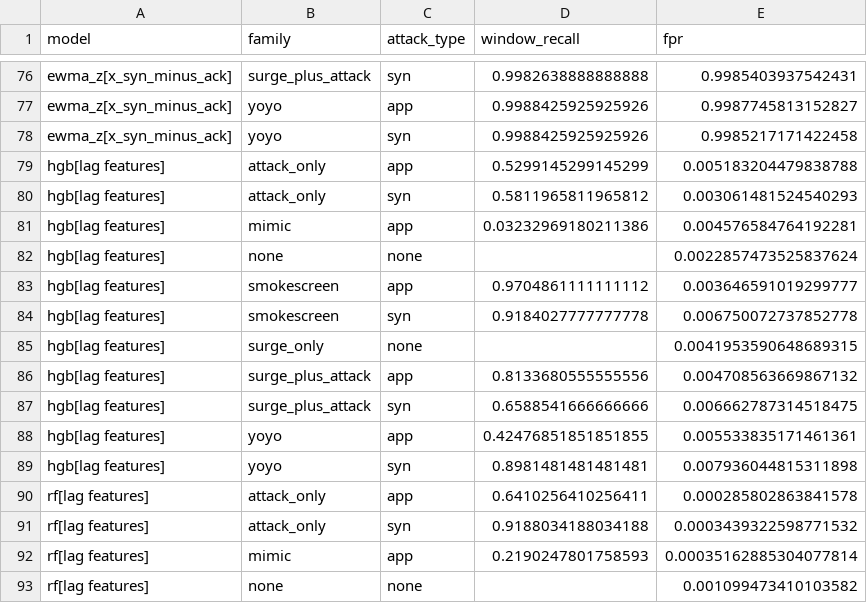
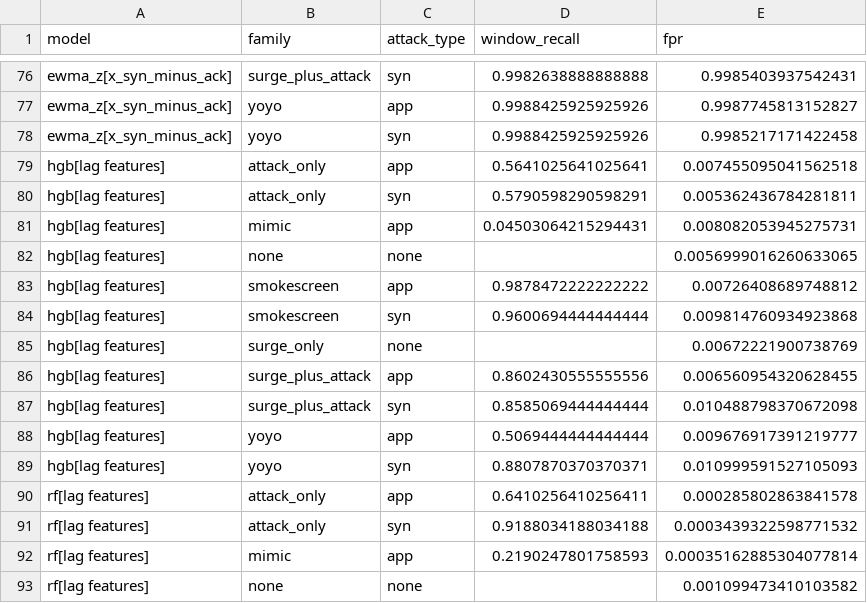
Before and after one commit to amulyaannem/Counterfactual-Attack-Aware-Autoscaling-Using-Multivariate-Temporal-Forecasting, a CSV file: results/phase7/detection_by_family_test.csv, drawn as a sheet; only a part is shown, gaps mark what is left out; the diff covers the shown part only.

```diff
--- a/results/phase7/detection_by_family_test.csv
+++ b/results/phase7/detection_by_family_test.csv
@@ -78,13 +78,13 @@ ewma_z[x_syn_minus_ack],yoyo,app,0.9988425925925926,0.9987745813152827
 ewma_z[x_syn_minus_ack],yoyo,syn,0.9988425925925926,0.9985217171422458
-hgb[lag features],attack_only,app,0.5299145299145299,0.005183204479838788
-hgb[lag features],attack_only,syn,0.5811965811965812,0.003061481524540293
-hgb[lag features],mimic,app,0.03232969180211386,0.004576584764192281
-hgb[lag features],none,none,,0.0022857473525837624
-hgb[lag features],smokescreen,app,0.9704861111111112,0.003646591019299777
-hgb[lag features],smokescreen,syn,0.9184027777777778,0.006750072737852778
-hgb[lag features],surge_only,none,,0.0041953590648689315
-hgb[lag features],surge_plus_attack,app,0.8133680555555556,0.004708563669867132
-hgb[lag features],surge_plus_attack,syn,0.6588541666666666,0.006662787314518475
-hgb[lag features],yoyo,app,0.42476851851851855,0.005533835171461361
-hgb[lag features],yoyo,syn,0.8981481481481481,0.007936044815311898
+hgb[lag features],attack_only,app,0.5641025641025641,0.007455095041562518
+hgb[lag features],attack_only,syn,0.5790598290598291,0.005362436784281811
+hgb[lag features],mimic,app,0.04503064215294431,0.008082053945275731
+hgb[lag features],none,none,,0.0056999016260633065
+hgb[lag features],smokescreen,app,0.9878472222222222,0.00726408689748812
+hgb[lag features],smokescreen,syn,0.9600694444444444,0.009814760934923868
+hgb[lag features],surge_only,none,,0.00672221900738769
+hgb[lag features],surge_plus_attack,app,0.8602430555555556,0.006560954320628455
+hgb[lag features],surge_plus_attack,syn,0.8585069444444444,0.010488798370672098
+hgb[lag features],yoyo,app,0.5069444444444444,0.009676917391219777
+hgb[lag features],yoyo,syn,0.8807870370370371,0.010999591527105093
 rf[lag features],attack_only,app,0.6410256410256411,0.000285802863841578
```
Also changed, not shown: 33 added rows elsewhere in this file, results/phase7/detection_test.csv, results/phase7/forecast_test.csv, 19 other files.
